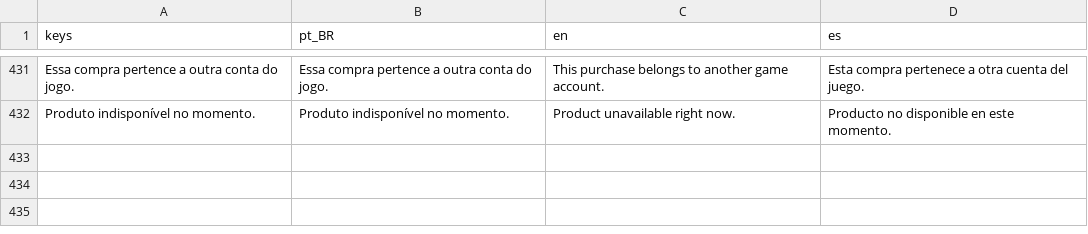
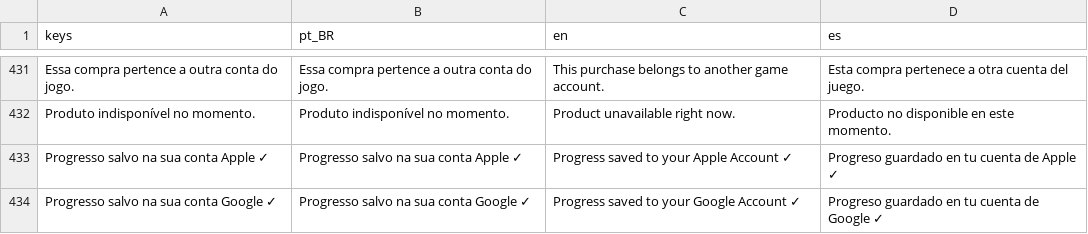
Before and after one commit to brmagalhaess/imperio-de-bolso, a CSV file: game/i18n/translations.csv, drawn as a sheet; only a part is shown, gaps mark what is left out.

```diff
--- a/game/i18n/translations.csv
+++ b/game/i18n/translations.csv
@@ -468 +468,3 @@ Essa compra pertence a outra conta do jogo.,Essa compra pertence a outra conta d
 Produto indisponível no momento.,Produto indisponível no momento.,Product unavailable right now.,Producto no disponible en este momento.
+Progresso salvo na sua conta Apple ✓,Progresso salvo na sua conta Apple ✓,Progress saved to your Apple Account ✓,Progreso guardado en tu cuenta de Apple ✓
+Progresso salvo na sua conta Google ✓,Progresso salvo na sua conta Google ✓,Progress saved to your Google Account ✓,Progreso guardado en tu cuenta de Google ✓
```
Also changed, not shown: 2 other files.
